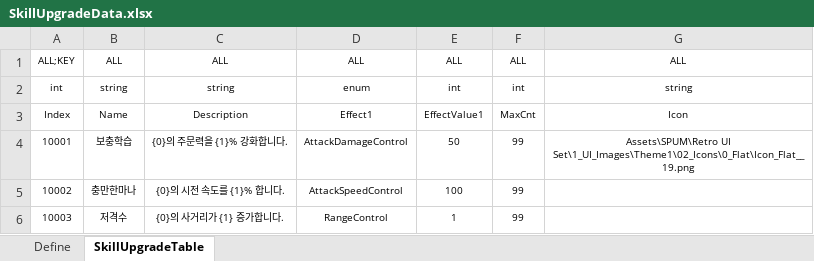
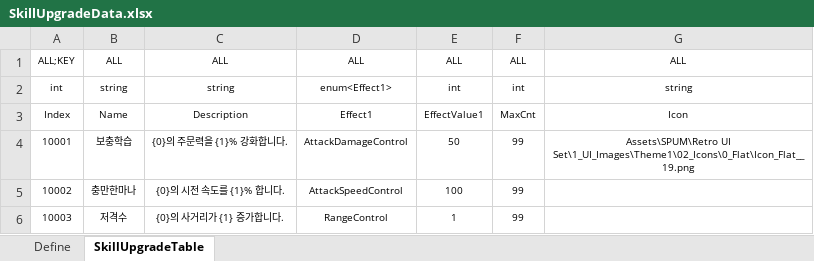
Before and after one commit to Reodit/Project_Advence, an Excel workbook: Assets/ExcelDatas/SkillUpgradeData.xlsx, sheet SkillUpgradeTable, drawn as a sheet; values as stored, in another font and other column widths than the file's, no borders; table styles not drawn; the diff names each change by its address in the sheet, - before the commit and + after, or states it on an @@ line.

```diff
--- a/Assets/ExcelDatas/SkillUpgradeData.xlsx (sheet SkillUpgradeTable)
+++ b/Assets/ExcelDatas/SkillUpgradeData.xlsx (sheet SkillUpgradeTable)
-D2: enum
+D2: enum<Effect1>
```
Also changed, not shown: Assets/ExcelDatas/BonusStatData.xlsx, Assets/ExcelDatas/MonsterData.xlsx, 1 other file.
